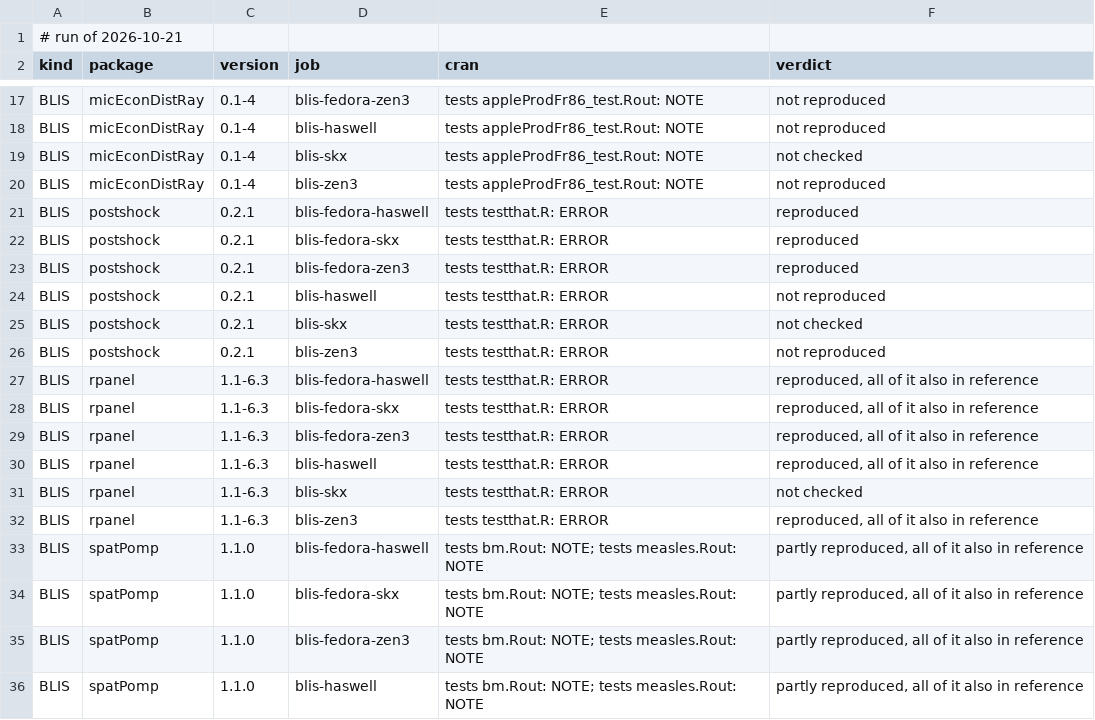
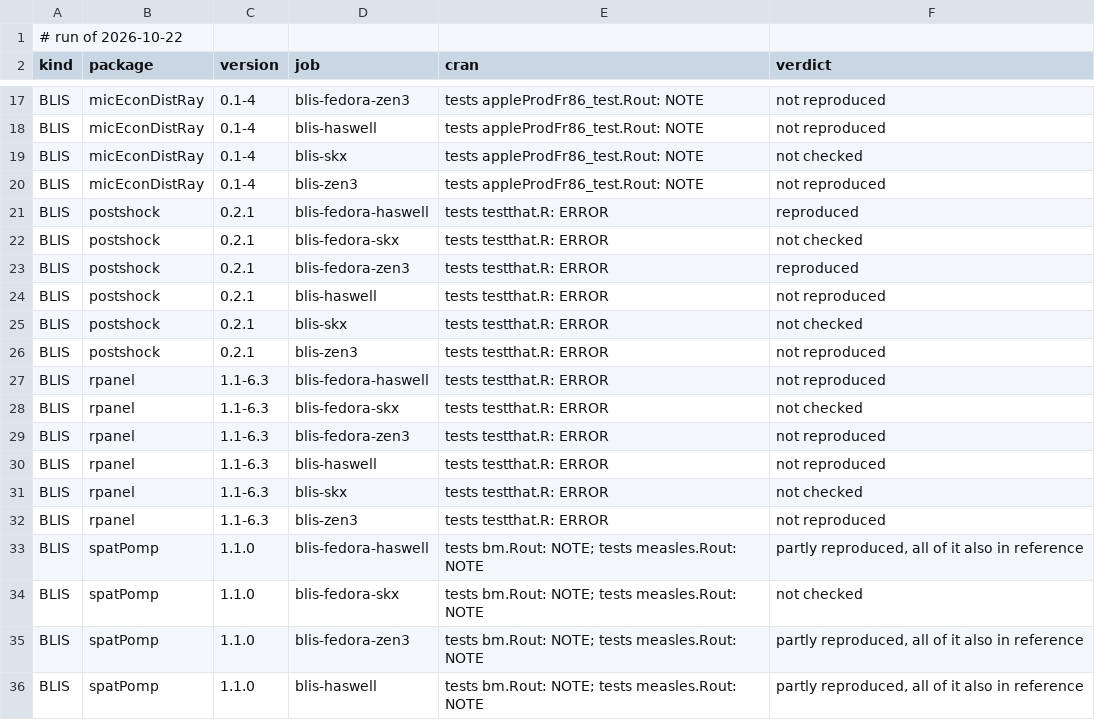
Before and after one commit to coatless/docker-r-check, a TSV file: eval/daily.tsv, drawn as a sheet; only a part is shown, gaps mark what is left out; the diff covers the shown part only.

```diff
--- a/eval/daily.tsv
+++ b/eval/daily.tsv
@@ -1,2 +1,2 @@
-# run of 2026-10-21
+# run of 2026-10-22
 kind	package	version	job	cran	verdict
@@ -21,3 +21,3 @@ BLIS	micEconDistRay	0.1-4	blis-zen3	tests appleProdFr86_test.Rout: NOTE	not repr
 BLIS	postshock	0.2.1	blis-fedora-haswell	tests testthat.R: ERROR	reproduced
-BLIS	postshock	0.2.1	blis-fedora-skx	tests testthat.R: ERROR	reproduced
+BLIS	postshock	0.2.1	blis-fedora-skx	tests testthat.R: ERROR	not checked
 BLIS	postshock	0.2.1	blis-fedora-zen3	tests testthat.R: ERROR	reproduced
@@ -26,10 +26,10 @@ BLIS	postshock	0.2.1	blis-skx	tests testthat.R: ERROR	not checked
 BLIS	postshock	0.2.1	blis-zen3	tests testthat.R: ERROR	not reproduced
-BLIS	rpanel	1.1-6.3	blis-fedora-haswell	tests testthat.R: ERROR	reproduced, all of it also in reference
-BLIS	rpanel	1.1-6.3	blis-fedora-skx	tests testthat.R: ERROR	reproduced, all of it also in reference
-BLIS	rpanel	1.1-6.3	blis-fedora-zen3	tests testthat.R: ERROR	reproduced, all of it also in reference
-BLIS	rpanel	1.1-6.3	blis-haswell	tests testthat.R: ERROR	reproduced, all of it also in reference
+BLIS	rpanel	1.1-6.3	blis-fedora-haswell	tests testthat.R: ERROR	not reproduced
+BLIS	rpanel	1.1-6.3	blis-fedora-skx	tests testthat.R: ERROR	not checked
+BLIS	rpanel	1.1-6.3	blis-fedora-zen3	tests testthat.R: ERROR	not reproduced
+BLIS	rpanel	1.1-6.3	blis-haswell	tests testthat.R: ERROR	not reproduced
 BLIS	rpanel	1.1-6.3	blis-skx	tests testthat.R: ERROR	not checked
-BLIS	rpanel	1.1-6.3	blis-zen3	tests testthat.R: ERROR	reproduced, all of it also in reference
+BLIS	rpanel	1.1-6.3	blis-zen3	tests testthat.R: ERROR	not reproduced
 BLIS	spatPomp	1.1.0	blis-fedora-haswell	tests bm.Rout: NOTE; tests measles.Rout: NOTE	partly reproduced, all of it also in reference
-BLIS	spatPomp	1.1.0	blis-fedora-skx	tests bm.Rout: NOTE; tests measles.Rout: NOTE	partly reproduced, all of it also in reference
+BLIS	spatPomp	1.1.0	blis-fedora-skx	tests bm.Rout: NOTE; tests measles.Rout: NOTE	not checked
 BLIS	spatPomp	1.1.0	blis-fedora-zen3	tests bm.Rout: NOTE; tests measles.Rout: NOTE	partly reproduced, all of it also in reference
```
Also changed, not shown: 7 edited cells elsewhere in this file, 1 other file.
